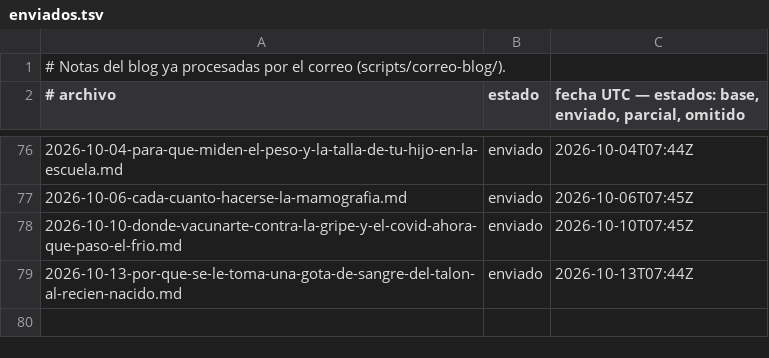
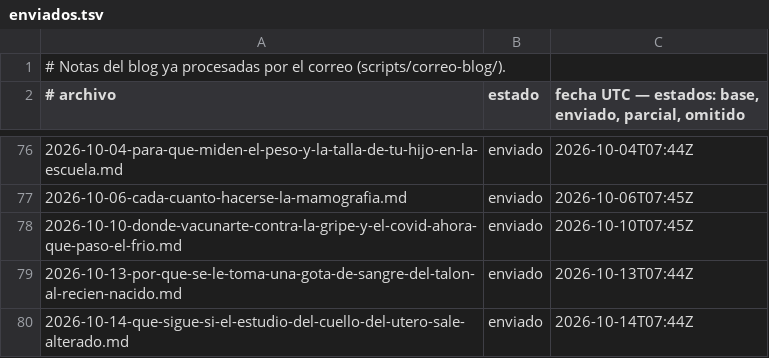
Before and after one commit to Nelargon/sp-prototipo, a TSV file: enviados.tsv, drawn as a sheet; only a part is shown, gaps mark what is left out.

```diff
--- a/enviados.tsv
+++ b/enviados.tsv
@@ -79 +79,2 @@
 2026-10-13-por-que-se-le-toma-una-gota-de-sangre-del-talon-al-recien-nacido.md	enviado	2026-10-13T07:44Z
+2026-10-14-que-sigue-si-el-estudio-del-cuello-del-utero-sale-alterado.md	enviado	2026-10-14T07:44Z
```
